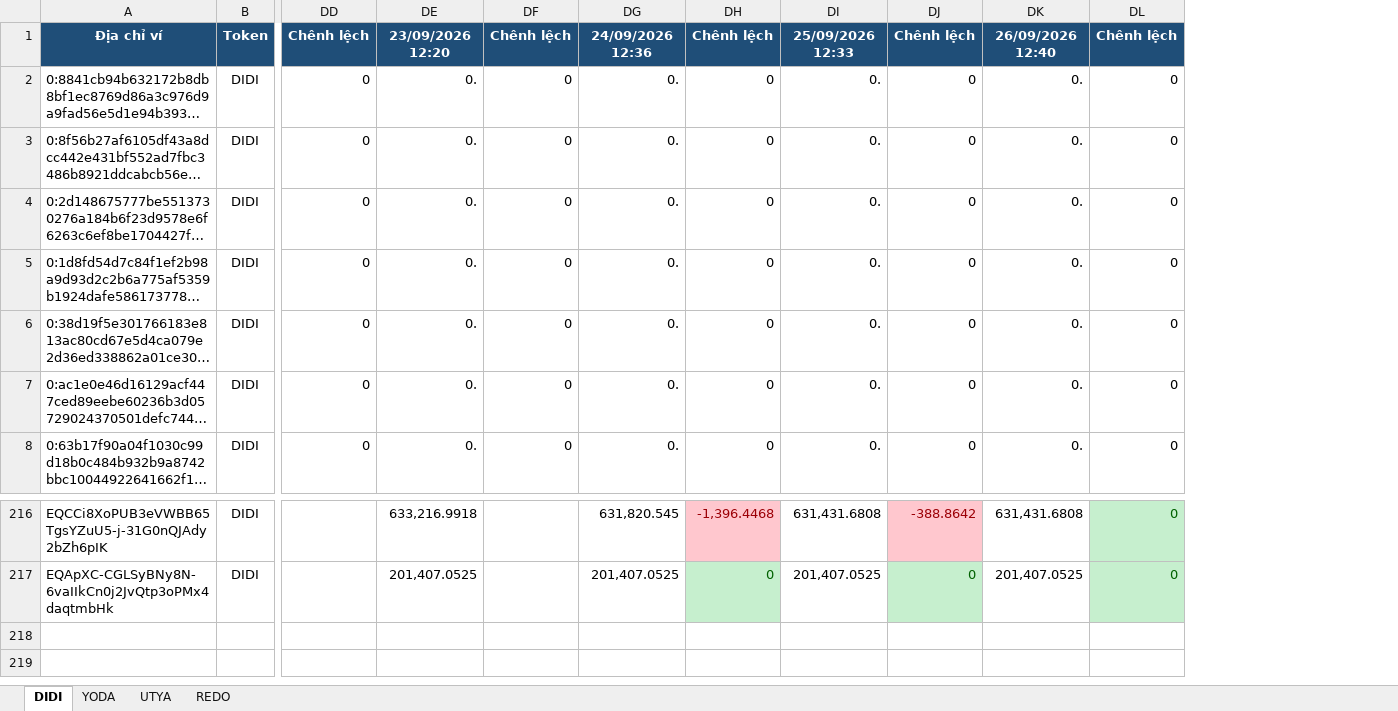
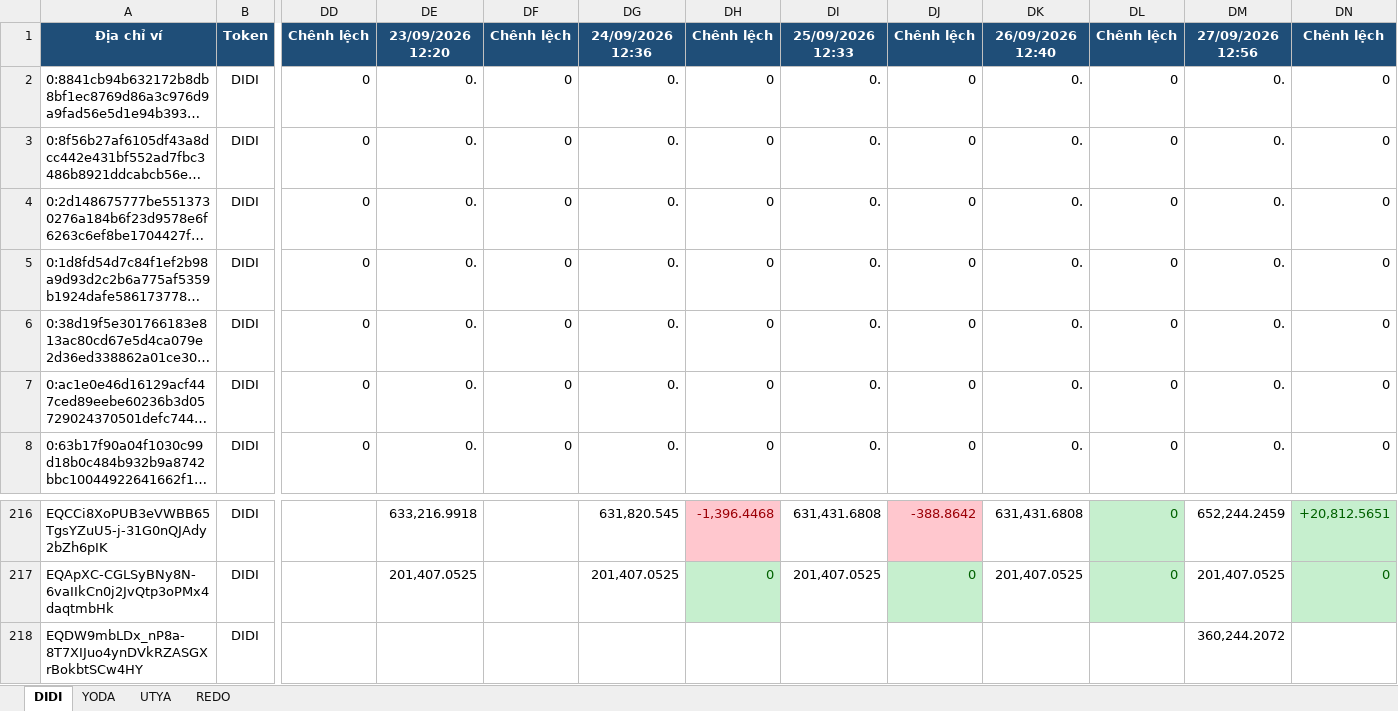
Before and after one commit to anhvt118/ton-wallet-tracker, an Excel workbook: data/theo_doi_vi.xlsx, sheet DIDI, drawn as a sheet; only a part is shown, gaps mark what is left out; long unchanged cells end in …; values as stored, in another font and other column widths than the file's, no borders; rows hold the shown columns only; the diff names each change by its address in the sheet, - before the commit and + after, or states it on an @@ line.

```diff
--- a/data/theo_doi_vi.xlsx (sheet DIDI)
+++ b/data/theo_doi_vi.xlsx (sheet DIDI)
+column DM, rows 1-8: 27/09/2026 12:56 | 0. | 0. | 0. | 0. | 0. | 0. | 0.; rows 216-217: 652,244.2459 | 201,407.0525
+column DN, rows 1-8: Chênh lệch | 0 | 0 | 0 | 0 | 0 | 0 | 0; rows 216-217: +20,812.5651 | 0
+row 218: EQDW9mbLDx_nP8a-8T7XIJuo4ynDVkRZASGXrBokbtSCw4HY | DIDI |  |  |  |  |  |  |  |  |  | 360,244.2072
```
Also changed, not shown: sheet UTYA, sheet REDO, sheet YODA.
